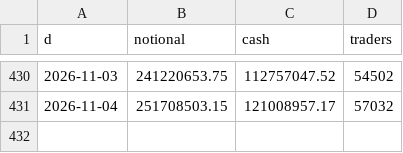
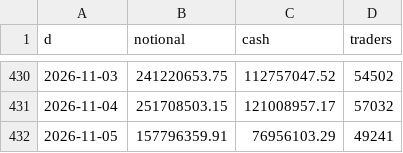
Before and after one commit to coreyjoshuamiller/prediction-market-public-metrics, a CSV file: data/poly_totals_daily.csv, drawn as a sheet; only a part is shown, gaps mark what is left out; the diff names each change by its address in the sheet, - before the commit and + after, or states it on an @@ line.

```diff
--- a/data/poly_totals_daily.csv
+++ b/data/poly_totals_daily.csv
+row 432: 2026-11-05 | 157796359.91 | 76956103.29 | 49241
```
Also changed, not shown: data/pmus_daily.csv, data/predict_fee_flows.csv, 15 other files.
